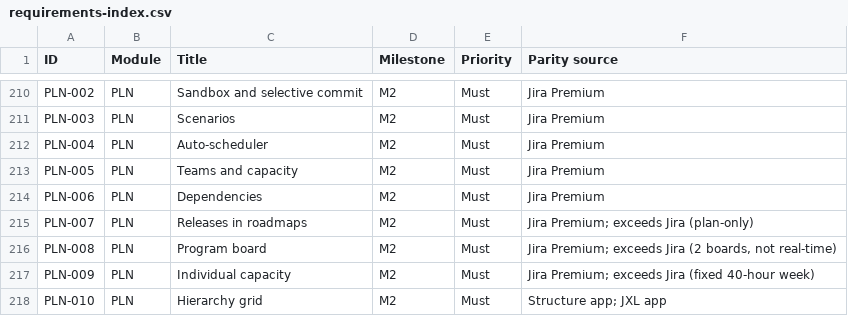
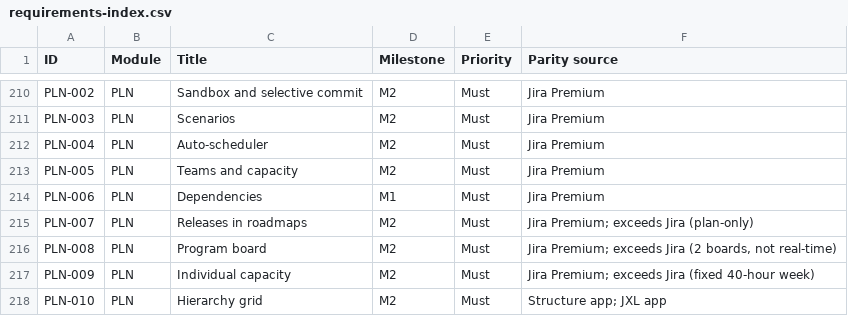
Before and after one commit to rockersands/taskmoor, a CSV file: docs/specs/requirements-index.csv, drawn as a sheet; only a part is shown, gaps mark what is left out.

```diff
--- a/docs/specs/requirements-index.csv
+++ b/docs/specs/requirements-index.csv
@@ -213,3 +213,3 @@ PLN-004,PLN,Auto-scheduler,M2,Must,Jira Premium
 PLN-005,PLN,Teams and capacity,M2,Must,Jira Premium
-PLN-006,PLN,Dependencies,M2,Must,Jira Premium
+PLN-006,PLN,Dependencies,M1,Must,Jira Premium
 PLN-007,PLN,Releases in roadmaps,M2,Must,Jira Premium; exceeds Jira (plan-only)
```
Also changed, not shown: 25 other files.
